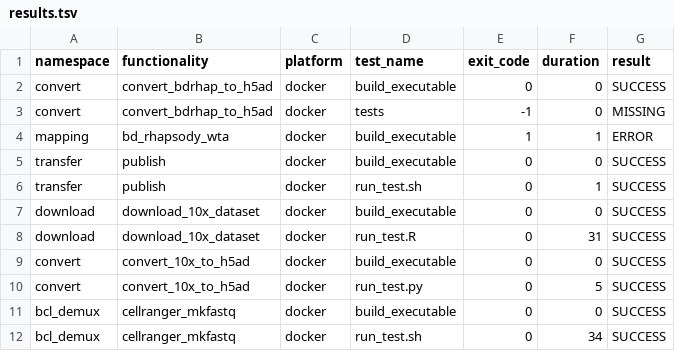
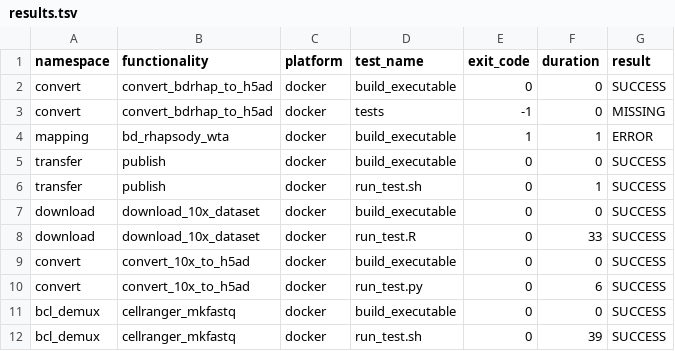
Before and after one commit to openpipelines-bio/openpipeline, a TSV file: check_results/results.tsv, drawn as a sheet.

```diff
--- a/check_results/results.tsv
+++ b/check_results/results.tsv
@@ -7,6 +7,6 @@ transfer	publish	docker	run_test.sh	0	1	SUCCESS
 download	download_10x_dataset	docker	build_executable	0	0	SUCCESS
-download	download_10x_dataset	docker	run_test.R	0	31	SUCCESS
+download	download_10x_dataset	docker	run_test.R	0	33	SUCCESS
 convert	convert_10x_to_h5ad	docker	build_executable	0	0	SUCCESS
-convert	convert_10x_to_h5ad	docker	run_test.py	0	5	SUCCESS
+convert	convert_10x_to_h5ad	docker	run_test.py	0	6	SUCCESS
 bcl_demux	cellranger_mkfastq	docker	build_executable	0	0	SUCCESS
-bcl_demux	cellranger_mkfastq	docker	run_test.sh	0	34	SUCCESS
+bcl_demux	cellranger_mkfastq	docker	run_test.sh	0	39	SUCCESS
```
Also changed, not shown: 13 other files.
